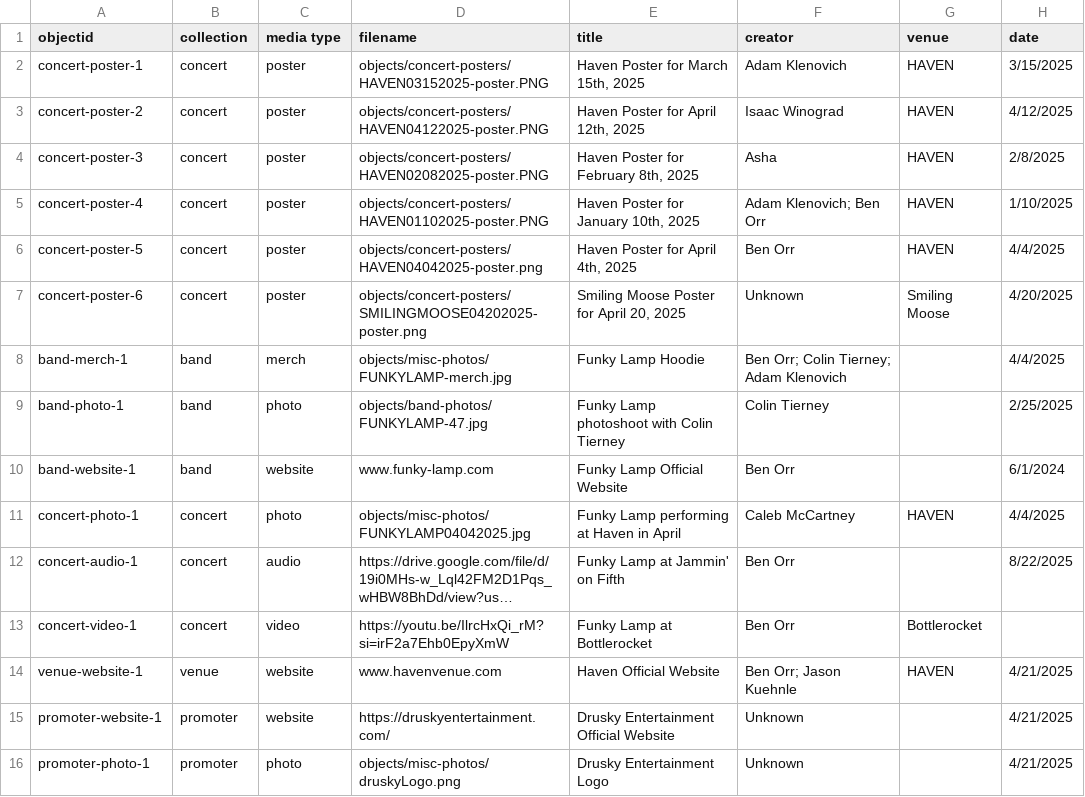
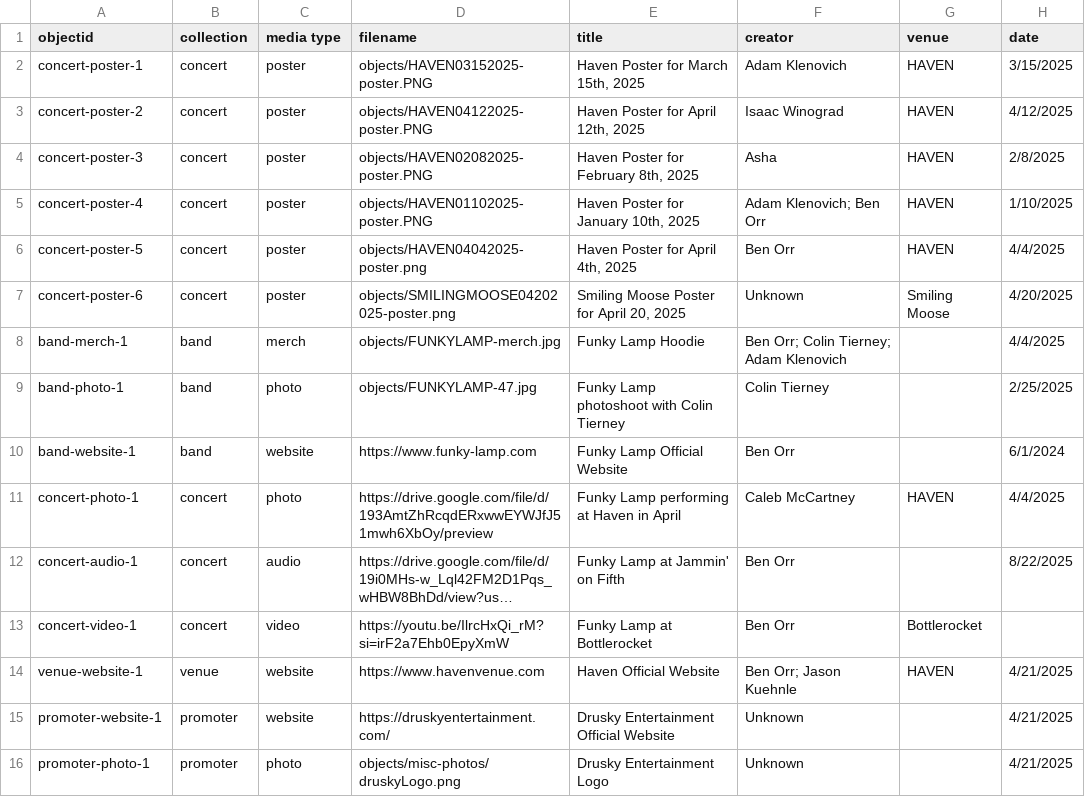
Before and after one commit to BennDiagram/HavenArchive, a CSV file: assets/haven-archive-metadata.csv, drawn as a sheet; only a part is shown; long unchanged cells end in …; the diff names each change by its address in the sheet, - before the commit and + after, or states it on an @@ line.

Commit message:
removed objects from subfolders

```diff
--- a/assets/haven-archive-metadata.csv
+++ b/assets/haven-archive-metadata.csv
-D2 (filename): objects/concert-posters/HAVEN03152025-poster.PNG
+D2 (filename): objects/HAVEN03152025-poster.PNG
-D3 (filename): objects/concert-posters/HAVEN04122025-poster.PNG
+D3 (filename): objects/HAVEN04122025-poster.PNG
-D4 (filename): objects/concert-posters/HAVEN02082025-poster.PNG
+D4 (filename): objects/HAVEN02082025-poster.PNG
-D5 (filename): objects/concert-posters/HAVEN01102025-poster.PNG
+D5 (filename): objects/HAVEN01102025-poster.PNG
-D6 (filename): objects/concert-posters/HAVEN04042025-poster.png
+D6 (filename): objects/HAVEN04042025-poster.png
-D7 (filename): objects/concert-posters/SMILINGMOOSE04202025-poster.png
+D7 (filename): objects/SMILINGMOOSE04202025-poster.png
-D8 (filename): objects/misc-photos/FUNKYLAMP-merch.jpg
+D8 (filename): objects/FUNKYLAMP-merch.jpg
-D9 (filename): objects/band-photos/FUNKYLAMP-47.jpg
+D9 (filename): objects/FUNKYLAMP-47.jpg
-D10 (filename): www.funky-lamp.com
+D10 (filename): https://www.funky-lamp.com
-D11 (filename): objects/misc-photos/FUNKYLAMP04042025.jpg
+D11 (filename): https://drive.google.com/file/d/193AmtZhRcqdERxwwEYWJfJ51mwh6XbOy/preview
-D14 (filename): www.havenvenue.com
+D14 (filename): https://www.havenvenue.com
```
Also changed, not shown: 12 other files.
